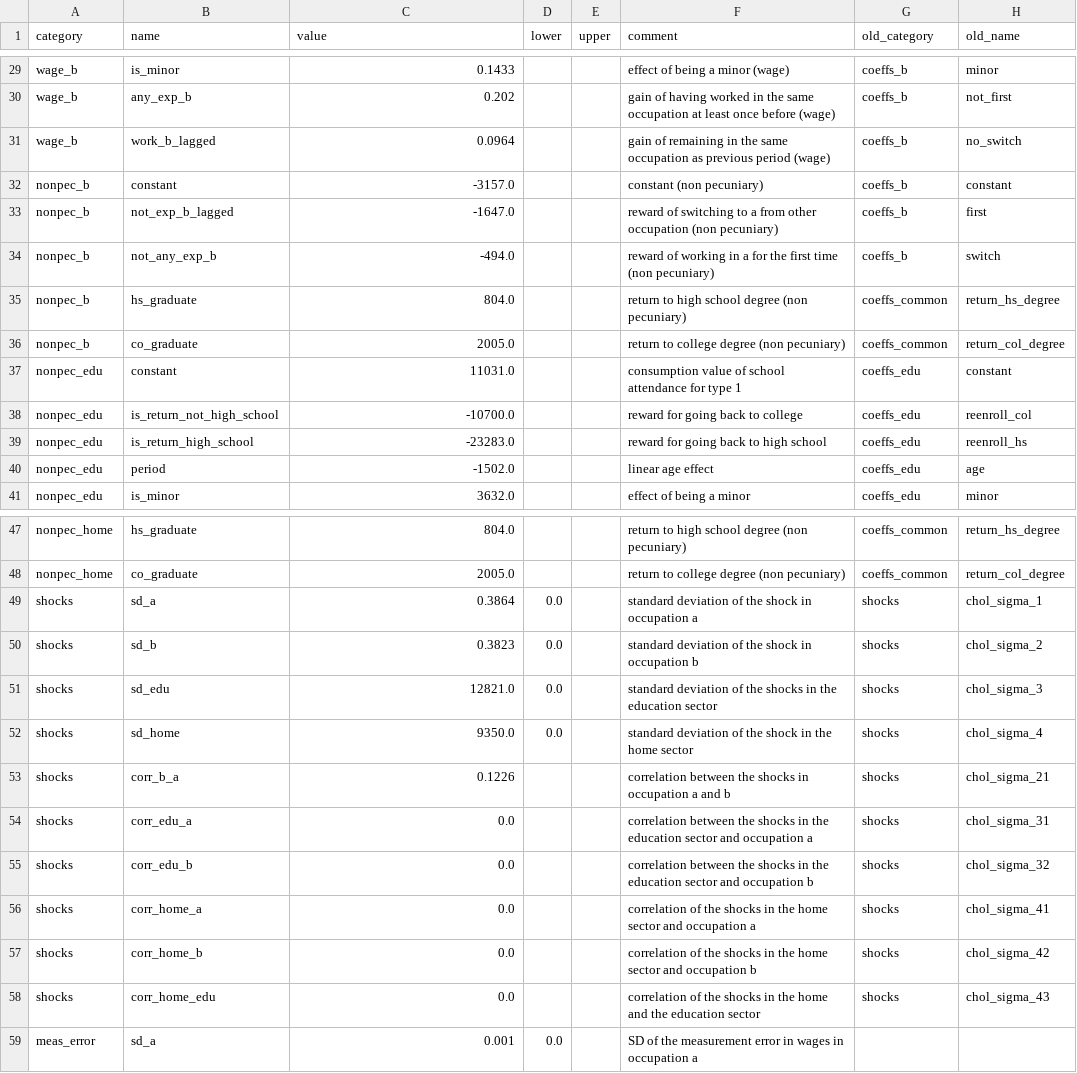
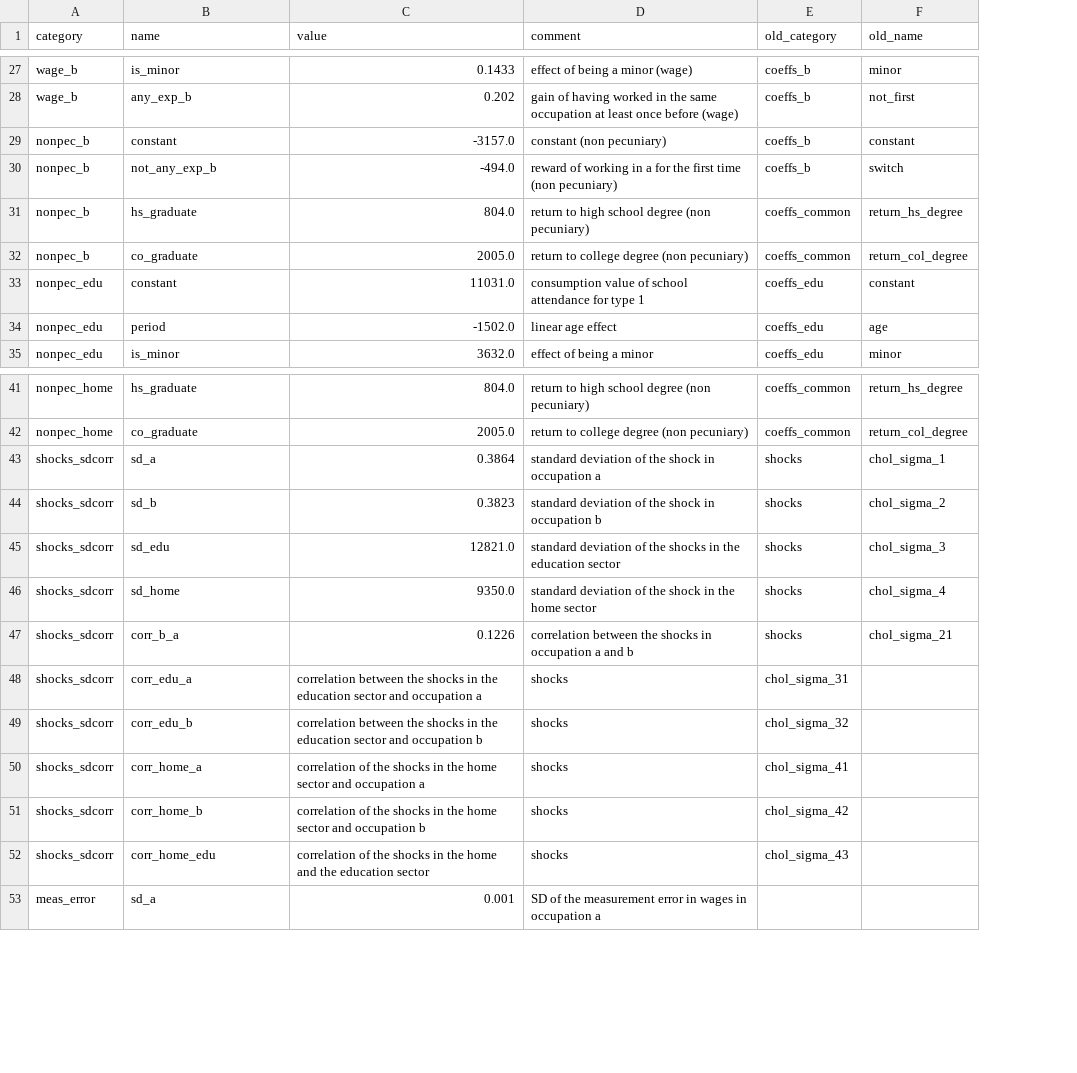
Before and after one commit to OpenSourceEconomics/respy, a CSV file: respy/pre_processing/base_params.csv, drawn as a sheet; only a part is shown, gaps mark what is left out; removed rows and columns are numbered as before the commit, all else as after; the diff covers the shown part only; the diff names each change by its address in the sheet, - before the commit and + after, or states it on an @@ line.

Commit message:
Move lagged choices, initial and max experiences and shares to params. (#262)
Fixes #210, #212.

```diff
--- a/respy/pre_processing/base_params.csv
+++ b/respy/pre_processing/base_params.csv
-column D (lower), rows 49-52: all 0.0; row 59: 0.0
-column E (upper), empty
-row 31: wage_b | work_b_lagged | 0.0964 |  |  | gain of remaining in the same occupation as previous period (wage) | coeffs_b | no_switch
-row 33: nonpec_b | not_exp_b_lagged | -1647.0 |  |  | reward of switching to a from other occupation (non pecuniary) | coeffs_b | first
-row 38: nonpec_edu | is_return_not_high_school | -10700.0 |  |  | reward for going back to college | coeffs_edu | reenroll_col
-row 39: nonpec_edu | is_return_high_school | -23283.0 |  |  | reward for going back to high school | coeffs_edu | reenroll_hs
-A43:A47 (category): shocks
+A43:A47 (category): shocks_sdcorr
-row 54: shocks | corr_edu_a | 0.0 |  |  | correlation between the shocks in the education sector and occupation a | shocks | chol_sigma_31
-row 55: shocks | corr_edu_b | 0.0 |  |  | correlation between the shocks in the education sector and occupation b | shocks | chol_sigma_32
-row 56: shocks | corr_home_a | 0.0 |  |  | correlation of the shocks in the home sector and occupation a | shocks | chol_sigma_41
-row 57: shocks | corr_home_b | 0.0 |  |  | correlation of the shocks in the home sector and occupation b | shocks | chol_sigma_42
-row 58: shocks | corr_home_edu | 0.0 |  |  | correlation of the shocks in the home and the education sector | shocks | chol_sigma_43
+row 48: shocks_sdcorr | corr_edu_a | correlation between the shocks in the education sector and occupation a | shocks | chol_sigma_31
+row 49: shocks_sdcorr | corr_edu_b | correlation between the shocks in the education sector and occupation b | shocks | chol_sigma_32
+row 50: shocks_sdcorr | corr_home_a | correlation of the shocks in the home sector and occupation a | shocks | chol_sigma_41
+row 51: shocks_sdcorr | corr_home_b | correlation of the shocks in the home sector and occupation b | shocks | chol_sigma_42
+row 52: shocks_sdcorr | corr_home_edu | correlation of the shocks in the home and the education sector | shocks | chol_sigma_43
```
Also changed, not shown: 2 removed rows elsewhere in this file, 33 other files.
